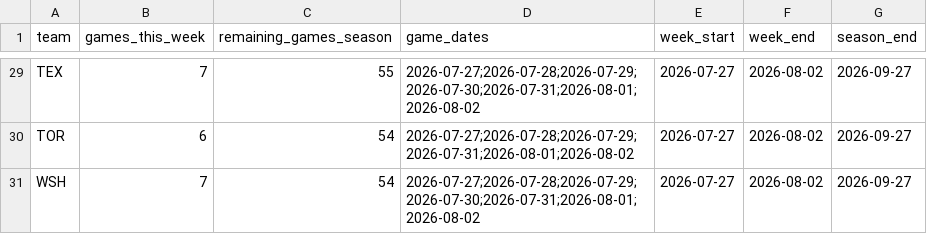
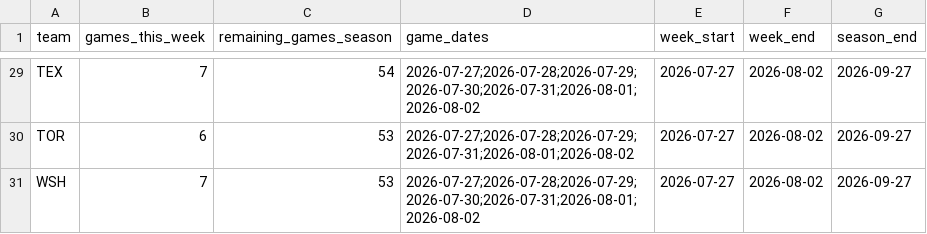
Before and after one commit to TheBigBadYeti/yardcocks-ratings, a CSV file: data/schedule/team_schedule.csv, drawn as a sheet; only a part is shown, gaps mark what is left out; the diff covers the shown part only; the diff names each change by its address in the sheet, - before the commit and + after, or states it on an @@ line.

```diff
--- a/data/schedule/team_schedule.csv
+++ b/data/schedule/team_schedule.csv
-C29 (remaining_games_season): 55
+C29 (remaining_games_season): 54
-C30:C31 (remaining_games_season): 54
+C30:C31 (remaining_games_season): 53
```
Also changed, not shown: 27 edited cells elsewhere in this file, data/injuries/il_status.csv, data/injuries/returning.csv, 2 other files.
